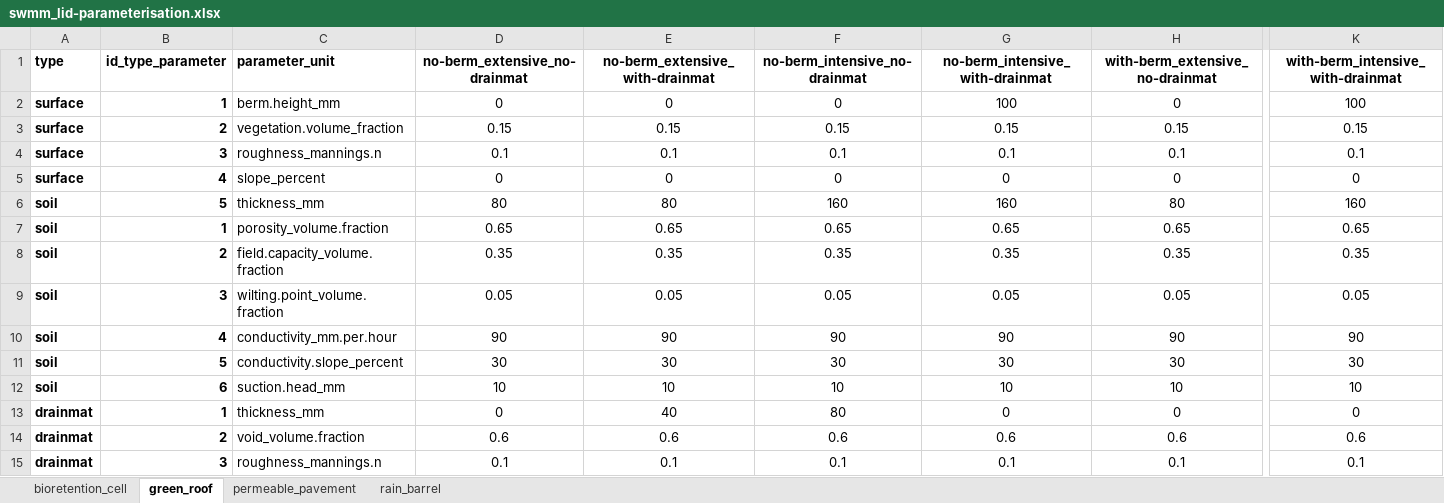
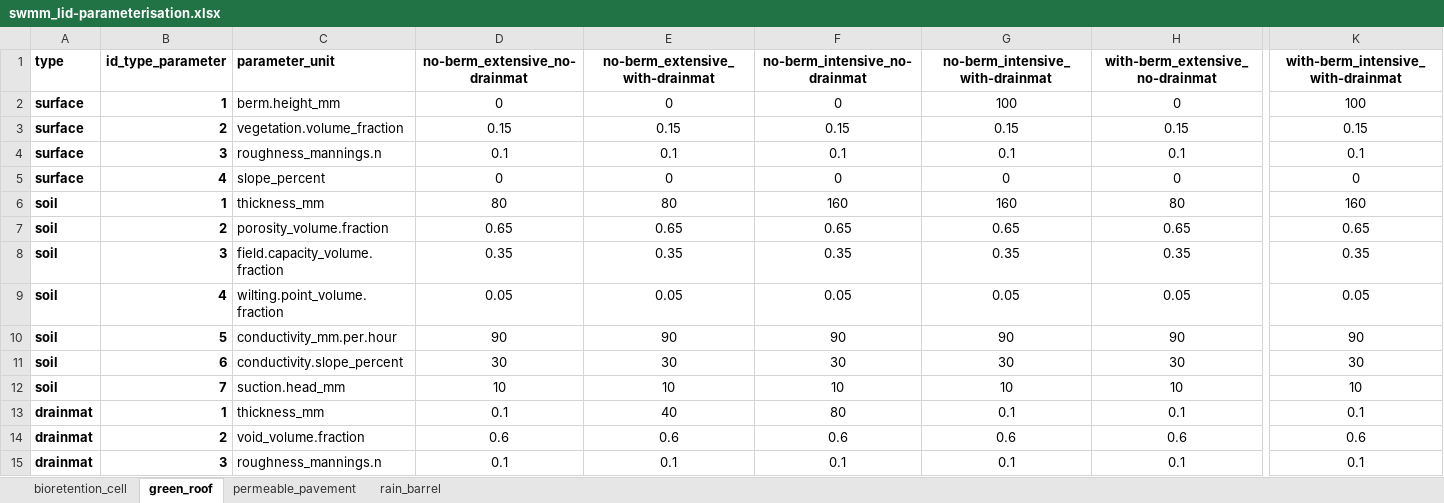
Before and after one commit to KWB-R/keys.lid, an Excel workbook: inst/extdata/scenarios/swmm_lid-parameterisation.xlsx, sheet green_roof, drawn as a sheet; only a part is shown, gaps mark what is left out; values as stored, in another font and other column widths than the file's, no borders; the diff names each change by its address in the sheet, - before the commit and + after, or states it on an @@ line.

Commit message:
Fix :bug: for LID green_roof
* drainage mat needs to be thicker than 0 (set to 0.1mm of simulated without)

```diff
--- a/inst/extdata/scenarios/swmm_lid-parameterisation.xlsx (sheet green_roof)
+++ b/inst/extdata/scenarios/swmm_lid-parameterisation.xlsx (sheet green_roof)
-B6 (id_type_parameter): 5
+B6 (id_type_parameter): 1
-B7 (id_type_parameter): 1
+B7 (id_type_parameter): 2
-B8 (id_type_parameter): 2
+B8 (id_type_parameter): 3
-B9 (id_type_parameter): 3
+B9 (id_type_parameter): 4
-B10 (id_type_parameter): 4
+B10 (id_type_parameter): 5
-B11 (id_type_parameter): 5
+B11 (id_type_parameter): 6
-B12 (id_type_parameter): 6
+B12 (id_type_parameter): 7
-D13 (no-berm_extensive_no-drainmat): 0
+D13 (no-berm_extensive_no-drainmat): 0.1
-G13 (no-berm_intensive_with-drainmat): 0
+G13 (no-berm_intensive_with-drainmat): 0.1
-H13 (with-berm_extensive_no-drainmat): 0
+H13 (with-berm_extensive_no-drainmat): 0.1
-K13: 0
+K13: 0.1
```
Also changed, not shown: 1 other file.
